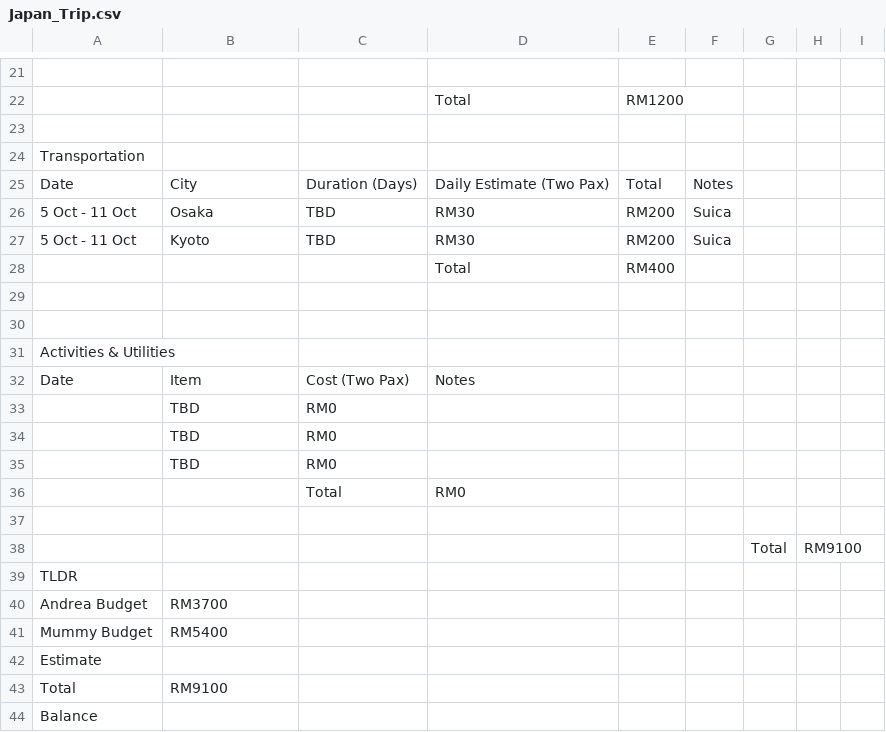
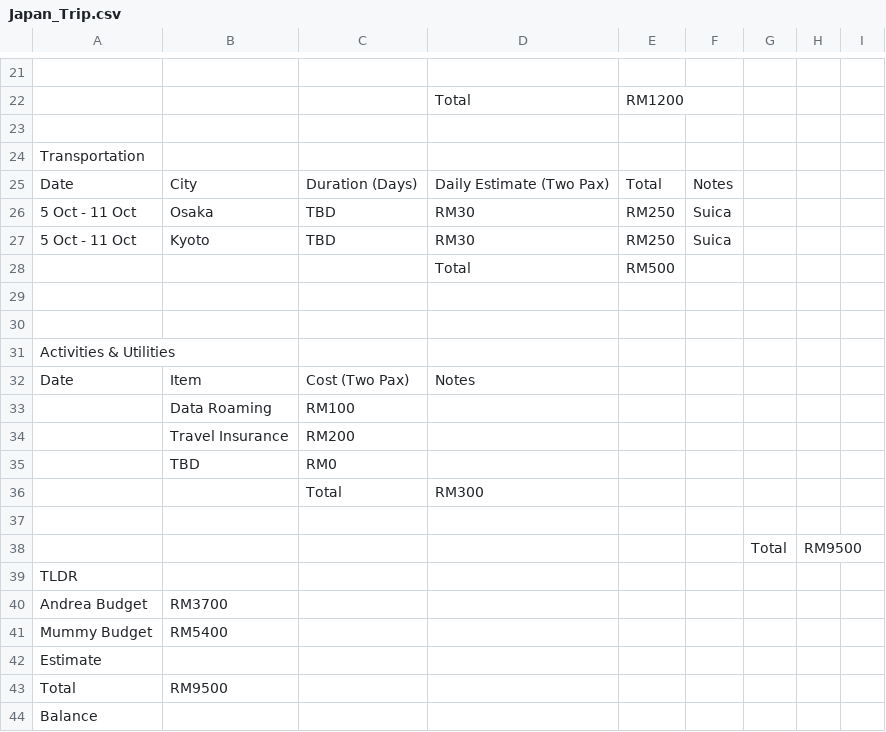
Before and after one commit to aaronagai/japan-trip-planner, a CSV file: Japan_Trip.csv, drawn as a sheet; only a part is shown, gaps mark what is left out.

Commit message:
Add utilities (data roaming RM100, travel insurance RM200); transport Osaka+Kyoto RM250 each

```diff
--- a/Japan_Trip.csv
+++ b/Japan_Trip.csv
@@ -25,5 +25,5 @@ Transportation,,,,,,,,,
 Date,City,Duration (Days),Daily Estimate (Two Pax),Total,Notes,,,,
-5 Oct - 11 Oct,Osaka,TBD,RM30,RM200,Suica,,,,
-5 Oct - 11 Oct,Kyoto,TBD,RM30,RM200,Suica,,,,
-,,,Total,RM400,,,,,
+5 Oct - 11 Oct,Osaka,TBD,RM30,RM250,Suica,,,,
+5 Oct - 11 Oct,Kyoto,TBD,RM30,RM250,Suica,,,,
+,,,Total,RM500,,,,,
 ,,,,,,,,,
@@ -32,8 +32,8 @@ Activities & Utilities,,,,,,,,,
 Date,Item,Cost (Two Pax),Notes,,,,,,
+,Data Roaming,RM100,,,,,,,
+,Travel Insurance,RM200,,,,,,,
 ,TBD,RM0,,,,,,,
-,TBD,RM0,,,,,,,
-,TBD,RM0,,,,,,,
-,,Total,RM0,,,,,,
+,,Total,RM300,,,,,,
 ,,,,,,,,,
-,,,,,,Total,RM9100,,
+,,,,,,Total,RM9500,,
 TLDR,,,,,,,,,
@@ -42,3 +42,3 @@ Mummy Budget,RM5400,,,,,,,,
 Estimate,,,,,,,,,
-Total,RM9100,,,,,,,,
+Total,RM9500,,,,,,,,
 Balance,,,,,,,,,
```
